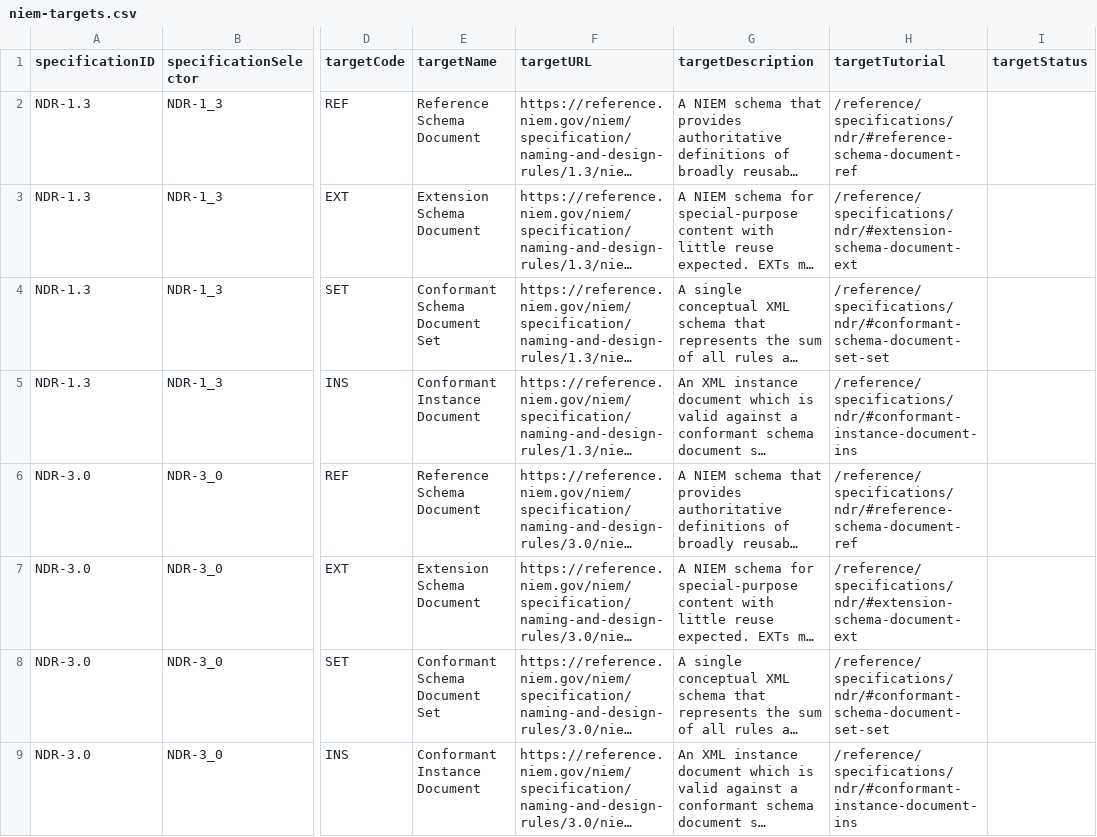
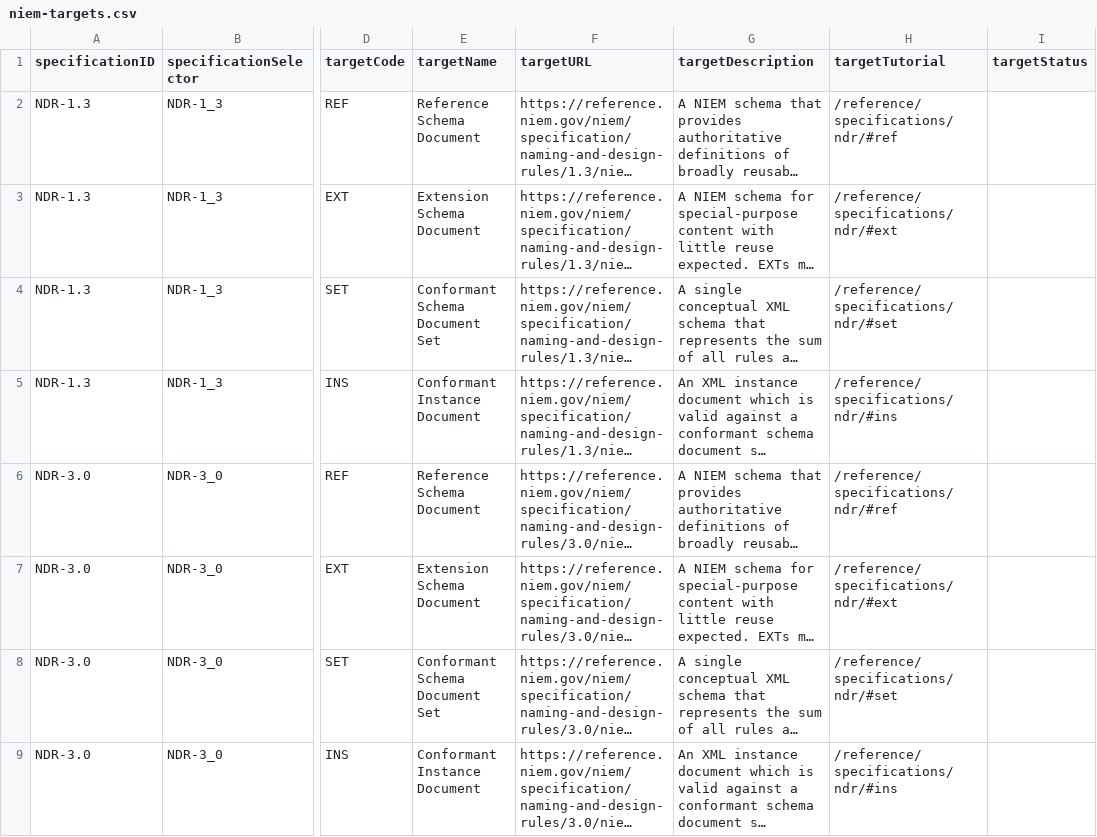
Before and after one commit to cdmgtri/niem-specification-utils, a CSV file: output/csv/niem-targets.csv, drawn as a sheet; only a part is shown, gaps mark what is left out; long unchanged cells end in …; the diff covers the shown part only; the diff names each change by its address in the sheet, - before the commit and + after, or states it on an @@ line.

Commit message:
Updated NDR target tutorial info

```diff
--- a/output/csv/niem-targets.csv
+++ b/output/csv/niem-targets.csv
-H2 (targetTutorial): /reference/specifications/ndr/#reference-schema-document-ref
+H2 (targetTutorial): /reference/specifications/ndr/#ref
-H3 (targetTutorial): /reference/specifications/ndr/#extension-schema-document-ext
+H3 (targetTutorial): /reference/specifications/ndr/#ext
-H4 (targetTutorial): /reference/specifications/ndr/#conformant-schema-document-set-set
+H4 (targetTutorial): /reference/specifications/ndr/#set
-H5 (targetTutorial): /reference/specifications/ndr/#conformant-instance-document-ins
+H5 (targetTutorial): /reference/specifications/ndr/#ins
-H6 (targetTutorial): /reference/specifications/ndr/#reference-schema-document-ref
+H6 (targetTutorial): /reference/specifications/ndr/#ref
-H7 (targetTutorial): /reference/specifications/ndr/#extension-schema-document-ext
+H7 (targetTutorial): /reference/specifications/ndr/#ext
-H8 (targetTutorial): /reference/specifications/ndr/#conformant-schema-document-set-set
+H8 (targetTutorial): /reference/specifications/ndr/#set
-H9 (targetTutorial): /reference/specifications/ndr/#conformant-instance-document-ins
+H9 (targetTutorial): /reference/specifications/ndr/#ins
```
Also changed, not shown: 8 edited cells elsewhere in this file, 8 other files.
